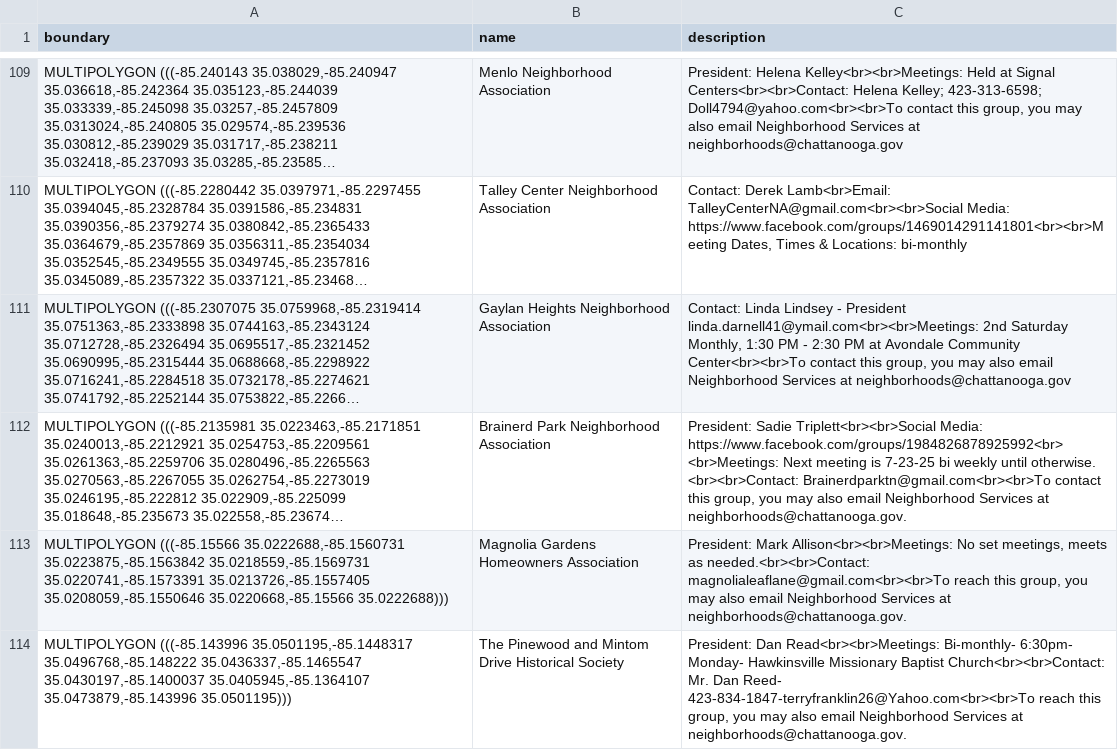
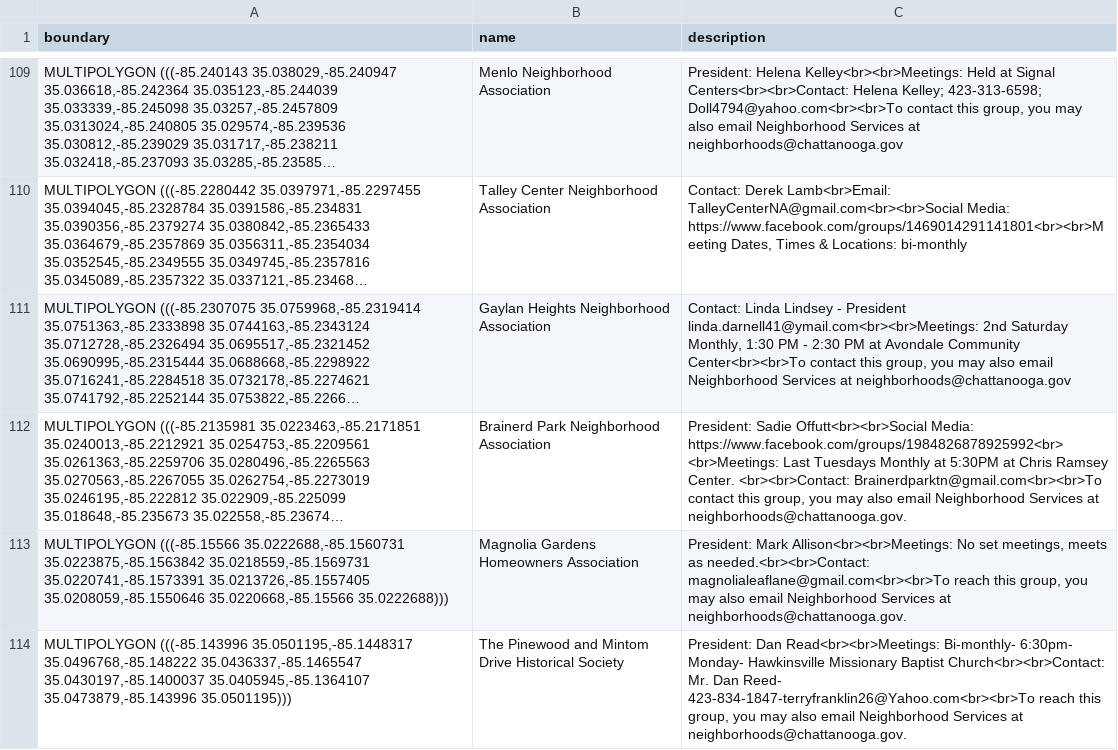
Before and after one commit to officeofperformancemanagement/neighborhood_association_boundaries, a CSV file: files/neighborhood_association_boundaries.csv, drawn as a sheet; only a part is shown, gaps mark what is left out; long unchanged cells end in …; the diff names each change by its address in the sheet, - before the commit and + after, or states it on an @@ line.

```diff
--- a/files/neighborhood_association_boundaries.csv
+++ b/files/neighborhood_association_boundaries.csv
-C112 (description): President: Sadie Triplett<br><br>Social Media: https://www.facebook.com/groups/1984826878925992<br> <br>Meetings: Next meeting is 7-23-25 bi weekly until otherwise. <br><br>Contact: Brainerdparktn@gmail.com<br><br>To…
+C112 (description): President: Sadie Offutt<br><br>Social Media: https://www.facebook.com/groups/1984826878925992<br> <br>Meetings: Last Tuesdays Monthly at 5:30PM at Chris Ramsey Center. <br><br>Contact: Brainerdparktn@gmail.com<br><br>To…
```
Also changed, not shown: 1 other file.
